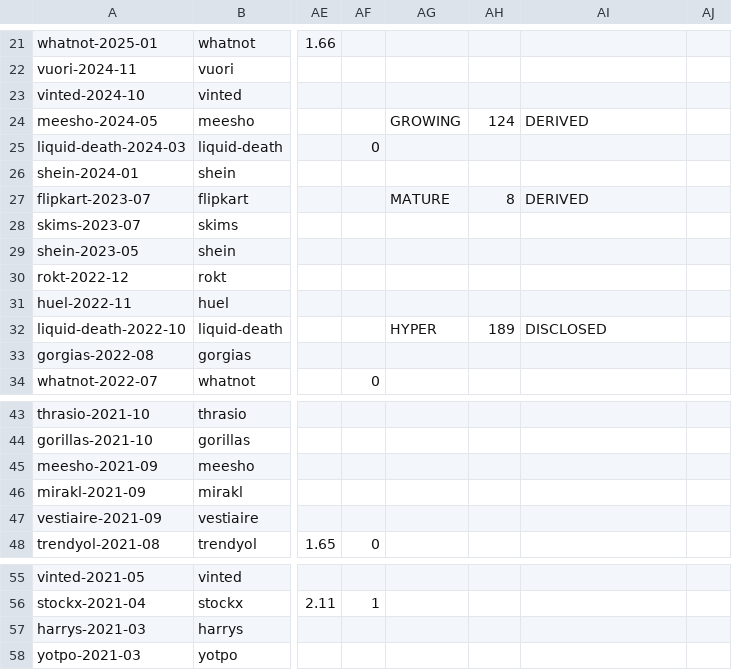
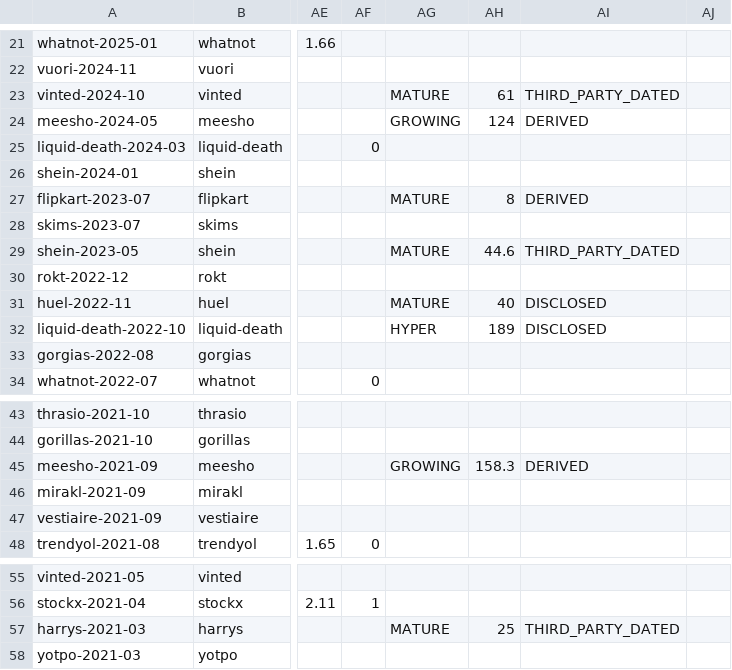
Before and after one commit to DaniilRybak-code/fairway-valuation, a CSV file: data/private-rounds-consumer.csv, drawn as a sheet; only a part is shown, gaps mark what is left out; the diff names each change by its address in the sheet, - before the commit and + after, or states it on an @@ line.

```diff
--- a/data/private-rounds-consumer.csv
+++ b/data/private-rounds-consumer.csv
-AG23: (empty)
+AG23: MATURE
-AH23: (empty)
+AH23: 61
-AI23: (empty)
+AI23: THIRD_PARTY_DATED
-AG29: (empty)
+AG29: MATURE
-AH29: (empty)
+AH29: 44.6
-AI29: (empty)
+AI29: THIRD_PARTY_DATED
-AG31: (empty)
+AG31: MATURE
-AH31: (empty)
+AH31: 40
-AI31: (empty)
+AI31: DISCLOSED
-AG45: (empty)
+AG45: GROWING
-AH45: (empty)
+AH45: 158.3
-AI45: (empty)
+AI45: DERIVED
-AG57: (empty)
+AG57: MATURE
-AH57: (empty)
+AH57: 25
-AI57: (empty)
+AI57: THIRD_PARTY_DATED
```
Also changed, not shown: data/private-rounds.csv, 7 other files.
